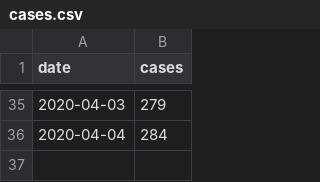
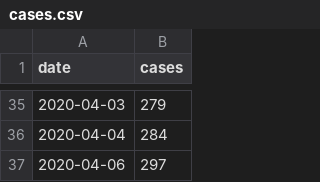
Before and after one commit to derdennis/corona-chart-essen, a CSV file: cases.csv, drawn as a sheet; only a part is shown, gaps mark what is left out.

Commit message:
Now at 297 cases.

```diff
--- a/cases.csv
+++ b/cases.csv
@@ -36 +36,2 @@ date,cases
 2020-04-04,284
+2020-04-06,297
```
Also changed, not shown: 1 other file.
